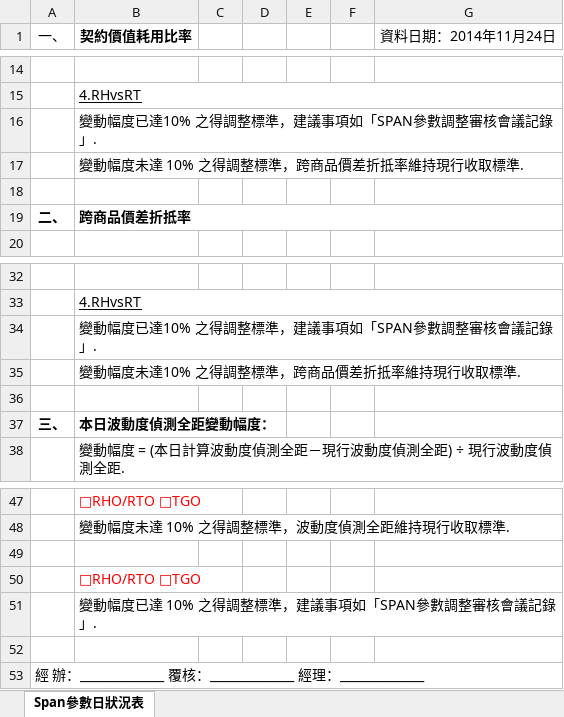
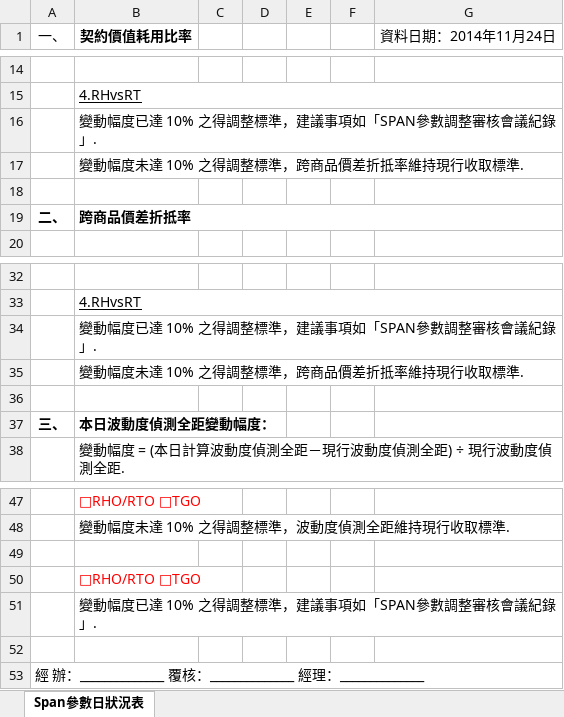
Before and after one commit to haotingchan/RekindlePhoenixCI, an Excel workbook: PhoenixCI/Excel_Template/40022.xlsx, sheet Span參數日狀況表, drawn as a sheet; only a part is shown, gaps mark what is left out; values as stored, in another font and other column widths than the file's, no borders; the diff names each change by its address in the sheet, - before the commit and + after, or states it on an @@ line.

Commit message:
[template] 新增 & 修改(40021 / 40022)

```diff
--- a/PhoenixCI/Excel_Template/40022.xlsx (sheet Span參數日狀況表)
+++ b/PhoenixCI/Excel_Template/40022.xlsx (sheet Span參數日狀況表)
-B16 (契約價值耗用比率): 變動幅度已達10% 之得調整標準，建議事項如「SPAN參數調整審核會議記錄」.
+B16 (契約價值耗用比率): 變動幅度已達 10% 之得調整標準，建議事項如「SPAN參數調整審核會議紀錄」.
-B34 (契約價值耗用比率): 變動幅度已達10% 之得調整標準，建議事項如「SPAN參數調整審核會議記錄」.
+B34 (契約價值耗用比率): 變動幅度已達 10% 之得調整標準，建議事項如「SPAN參數調整審核會議紀錄」.
-B35 (契約價值耗用比率): 變動幅度未達10% 之得調整標準，跨商品價差折抵率維持現行收取標準.
+B35 (契約價值耗用比率): 變動幅度未達 10% 之得調整標準，跨商品價差折抵率維持現行收取標準.
-B51 (契約價值耗用比率): 變動幅度已達 10% 之得調整標準，建議事項如「SPAN參數調整審核會議記錄」.
+B51 (契約價值耗用比率): 變動幅度已達 10% 之得調整標準，建議事項如「SPAN參數調整審核會議紀錄」.
```
Also changed, not shown: PhoenixCI/Excel_Template/40021.xlsx, 12 other files.
